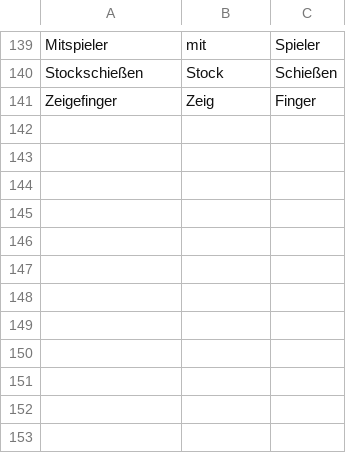
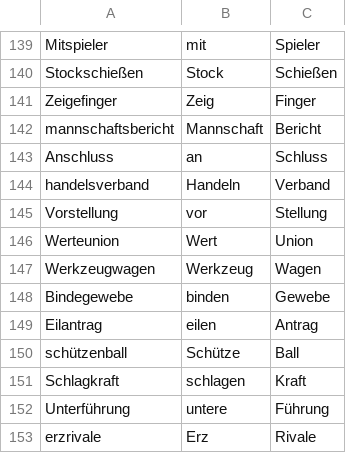
Before and after one commit to FelberMartin/kompositum, a CSV file: data/reported/all_reported.csv, drawn as a sheet; only a part is shown, gaps mark what is left out; the diff names each change by its address in the sheet, - before the commit and + after, or states it on an @@ line.

Commit message:
Added blocked and reported compounds

```diff
--- a/data/reported/all_reported.csv
+++ b/data/reported/all_reported.csv
+row 142: mannschaftsbericht | Mannschaft | Bericht
+row 143: Anschluss | an | Schluss
+row 144: handelsverband | Handeln | Verband
+row 145: Vorstellung | vor | Stellung
+row 146: Werteunion | Wert | Union
+row 147: Werkzeugwagen | Werkzeug | Wagen
+row 148: Bindegewebe | binden | Gewebe
+row 149: Eilantrag | eilen | Antrag
+row 150: schützenball | Schütze | Ball
+row 151: Schlagkraft | schlagen | Kraft
+row 152: Unterführung | untere | Führung
+row 153: erzrivale | Erz | Rivale
```
Also changed, not shown: data/reported/blocked_compounds.csv, data/reported/report_accepted.csv, 3 other files.
